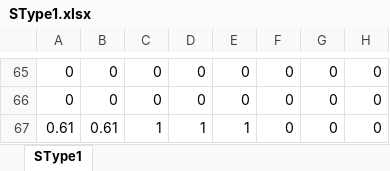
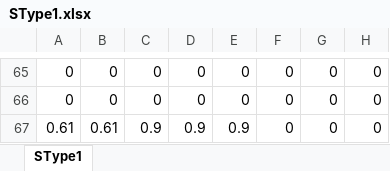
Before and after one commit to dewikiswani/Regional-Economy---Jawa-Tengah, an Excel workbook: SType1.xlsx, sheet SType1, drawn as a sheet; only a part is shown, gaps mark what is left out; values as stored, in another font and other column widths than the file's, no borders; the diff names each change by its address in the sheet, - before the commit and + after, or states it on an @@ line.

```diff
--- a/SType1.xlsx (sheet SType1)
+++ b/SType1.xlsx (sheet SType1)
-C67: 1
+C67: 0.9
-D67: 1
+D67: 0.9
-E67: 1
+E67: 0.9
```
Also changed, not shown: 1 other file.
